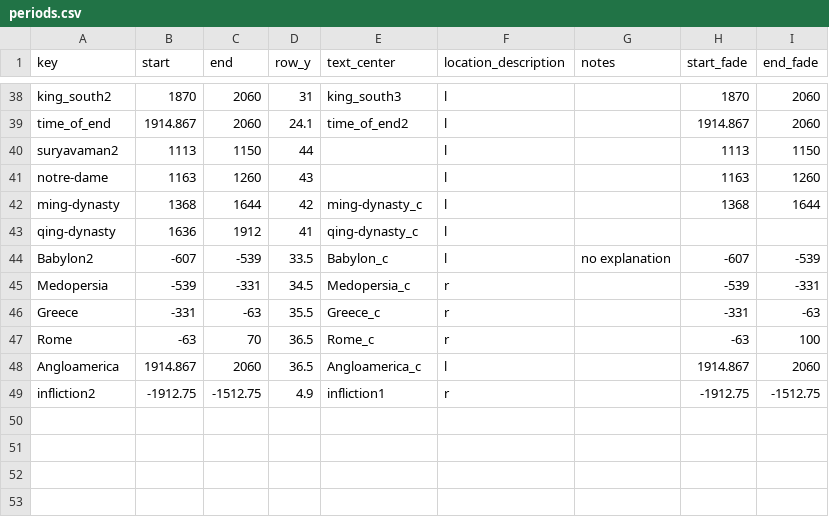
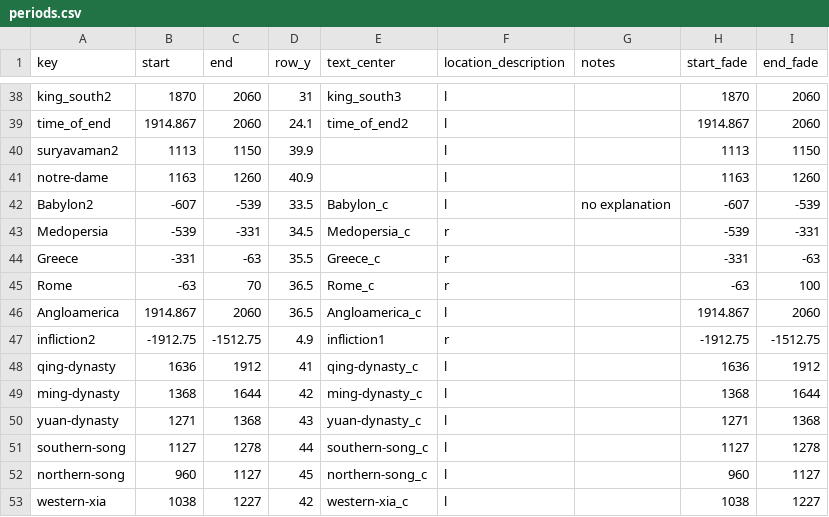
Before and after one commit to kreier/timeline, a CSV file: db/periods.csv, drawn as a sheet; only a part is shown, gaps mark what is left out.

Commit message:
add a few dynasties, fix image list

```diff
--- a/db/periods.csv
+++ b/db/periods.csv
@@ -39,6 +39,4 @@ king_south2,1870,2060,31,king_south3,l,,1870,2060
 time_of_end,1914.867,2060,24.1,time_of_end2,l,,1914.867,2060
-suryavaman2,1113,1150,44, ,l,,1113,1150
-notre-dame,1163,1260,43, ,l,,1163,1260
-ming-dynasty,1368,1644,42,ming-dynasty_c,l,,1368,1644
-qing-dynasty,1636,1912,41,qing-dynasty_c,l,,,
+suryavaman2,1113,1150,39.9, ,l,,1113,1150
+notre-dame,1163,1260,40.9, ,l,,1163,1260
 Babylon2,-607,-539,33.5,Babylon_c,l,no explanation,-607,-539
@@ -49 +47,7 @@ Angloamerica,1914.867,2060,36.5,Angloamerica_c,l,,1914.867,2060
 infliction2,-1912.75,-1512.75,4.9,infliction1,r,,-1912.75,-1512.75
+qing-dynasty,1636,1912,41,qing-dynasty_c,l,,1636,1912
+ming-dynasty,1368,1644,42,ming-dynasty_c,l,,1368,1644
+yuan-dynasty,1271,1368,43,yuan-dynasty_c,l,,1271,1368
+southern-song,1127,1278,44,southern-song_c,l,,1127,1278
+northern-song,960,1127,45,northern-song_c,l,,960,1127
+western-xia,1038,1227,42,western-xia_c,l,,1038,1227
```
Also changed, not shown: db/colors_normal.csv, db/dictionary_en.csv, 1 other file.
